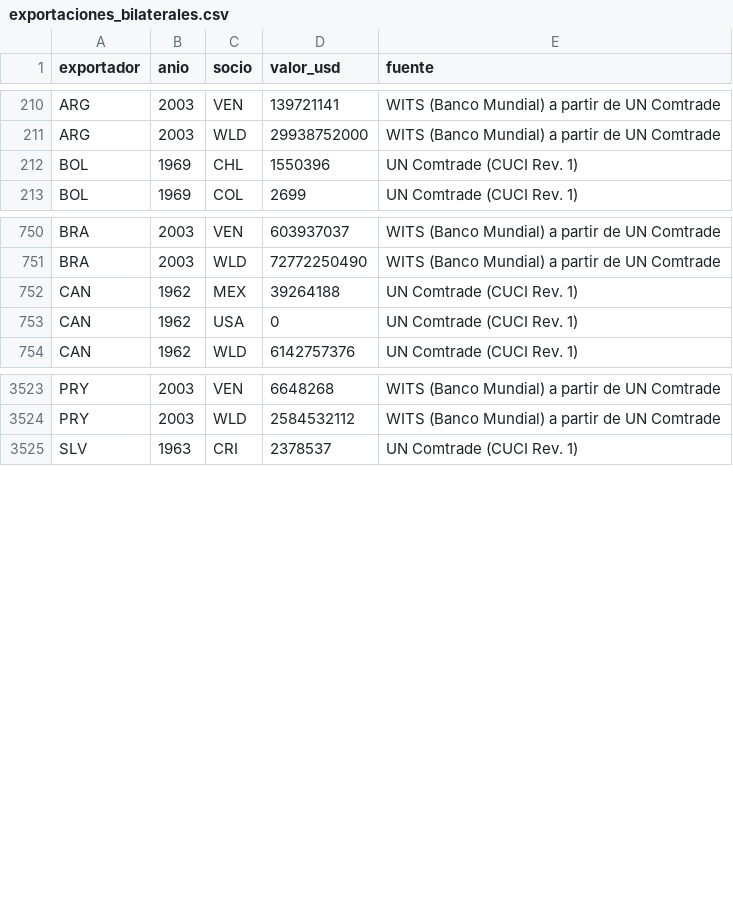
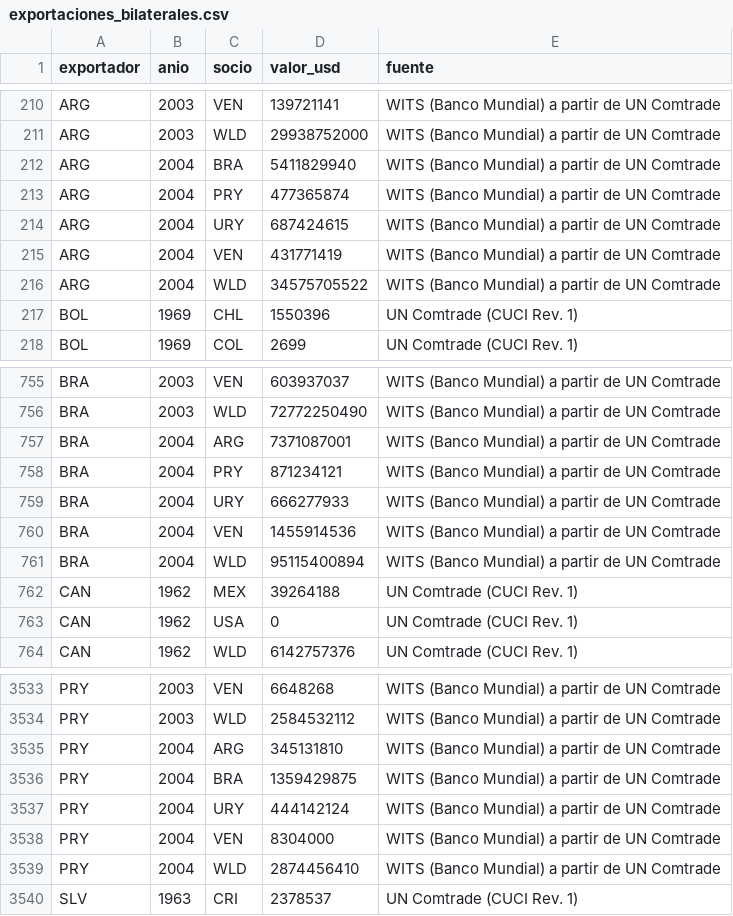
Before and after one commit to OposicionTCEE/temario, a CSV file: Ejercicio-3/Parte-B/3.B.35/Code/datos/exportaciones_bilaterales.csv, drawn as a sheet; only a part is shown, gaps mark what is left out; the diff covers the shown part only; the diff names each change by its address in the sheet, - before the commit and + after, or states it on an @@ line.

Commit message:
Marcelo: cambios propios, guardados antes de una acción de Claude (3.B.35)

```diff
--- a/Ejercicio-3/Parte-B/3.B.35/Code/datos/exportaciones_bilaterales.csv
+++ b/Ejercicio-3/Parte-B/3.B.35/Code/datos/exportaciones_bilaterales.csv
+row 212: ARG | 2004 | BRA | 5411829940 | WITS (Banco Mundial) a partir de UN Comtrade
+row 213: ARG | 2004 | PRY | 477365874 | WITS (Banco Mundial) a partir de UN Comtrade
+row 214: ARG | 2004 | URY | 687424615 | WITS (Banco Mundial) a partir de UN Comtrade
+row 215: ARG | 2004 | VEN | 431771419 | WITS (Banco Mundial) a partir de UN Comtrade
+row 216: ARG | 2004 | WLD | 34575705522 | WITS (Banco Mundial) a partir de UN Comtrade
+row 757: BRA | 2004 | ARG | 7371087001 | WITS (Banco Mundial) a partir de UN Comtrade
+row 758: BRA | 2004 | PRY | 871234121 | WITS (Banco Mundial) a partir de UN Comtrade
+row 759: BRA | 2004 | URY | 666277933 | WITS (Banco Mundial) a partir de UN Comtrade
+row 760: BRA | 2004 | VEN | 1455914536 | WITS (Banco Mundial) a partir de UN Comtrade
+row 761: BRA | 2004 | WLD | 95115400894 | WITS (Banco Mundial) a partir de UN Comtrade
+row 3535: PRY | 2004 | ARG | 345131810 | WITS (Banco Mundial) a partir de UN Comtrade
+row 3536: PRY | 2004 | BRA | 1359429875 | WITS (Banco Mundial) a partir de UN Comtrade
+row 3537: PRY | 2004 | URY | 444142124 | WITS (Banco Mundial) a partir de UN Comtrade
+row 3538: PRY | 2004 | VEN | 8304000 | WITS (Banco Mundial) a partir de UN Comtrade
+row 3539: PRY | 2004 | WLD | 2874456410 | WITS (Banco Mundial) a partir de UN Comtrade
```
Also changed, not shown: 5 added rows elsewhere in this file.
